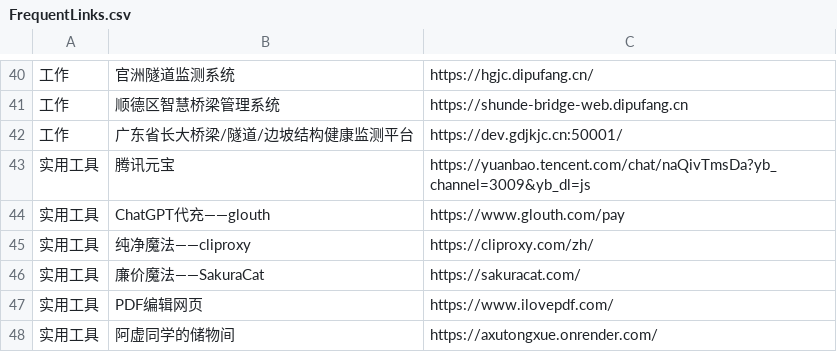
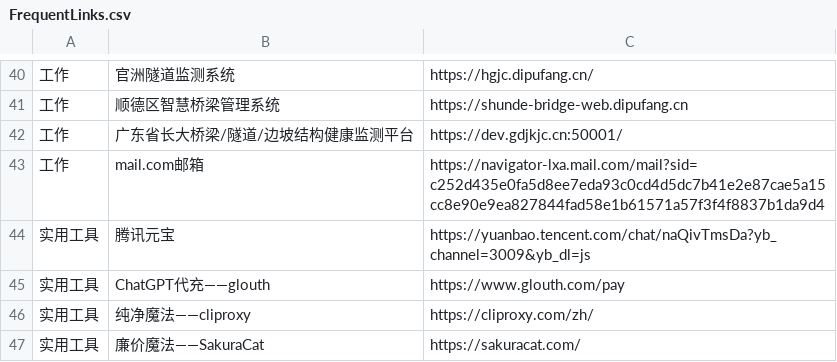
Before and after one commit to wwff3170-debug/FrequentLinks, a CSV file: FrequentLinks.csv, drawn as a sheet; only a part is shown, gaps mark what is left out; the shorter side is filled out with more unchanged rows; the diff names each change by its address in the sheet, - before the commit and + after, or states it on an @@ line.

Commit message:
更新链接 (via admin panel)

```diff
--- a/FrequentLinks.csv
+++ b/FrequentLinks.csv
+row 43: 工作 | mail.com邮箱 | https://navigator-lxa.mail.com/mail?sid=c252d435e0fa5d8ee7eda93c0cd4d5dc7b41e2e87cae5a15cc8e90e9ea827844fad58e1b61571a57f3f4f8837b1da9d4
```
